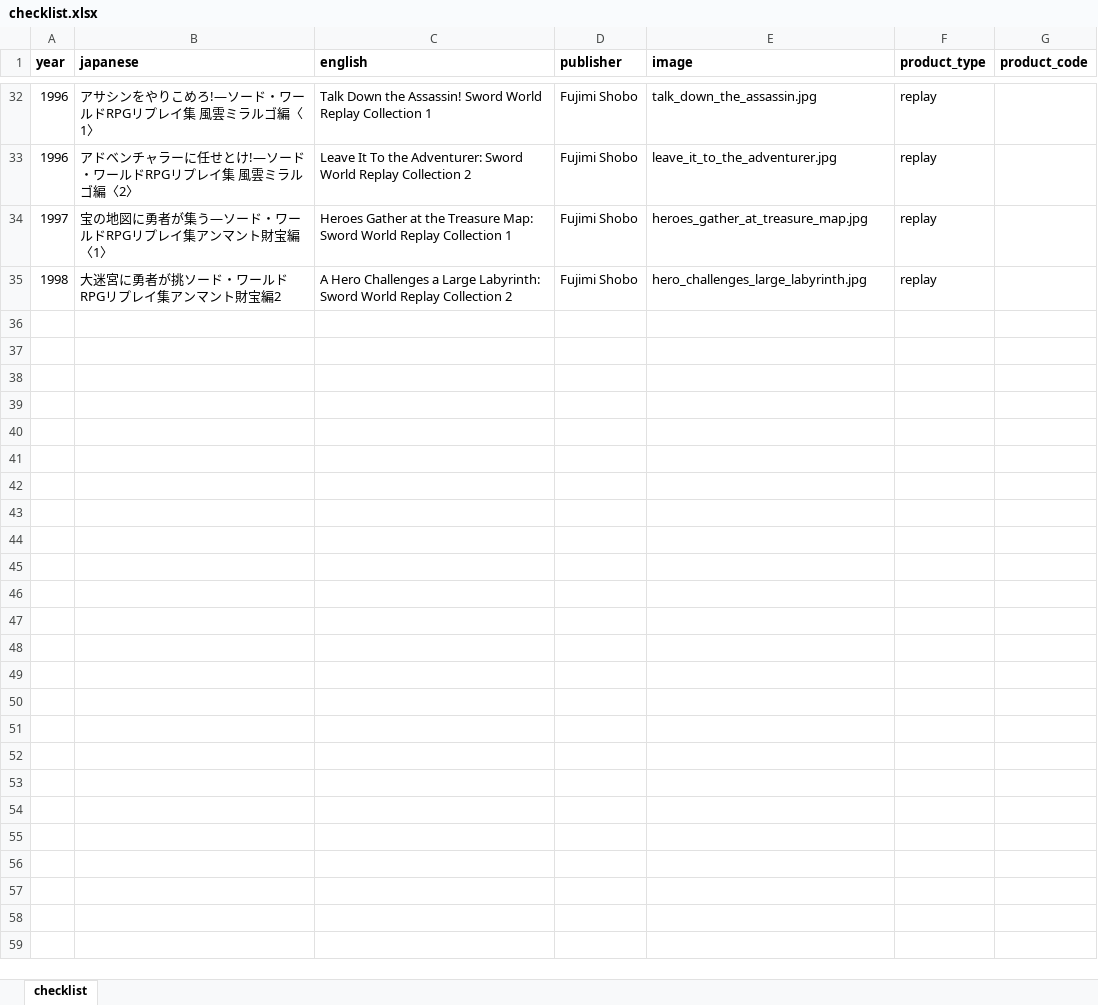
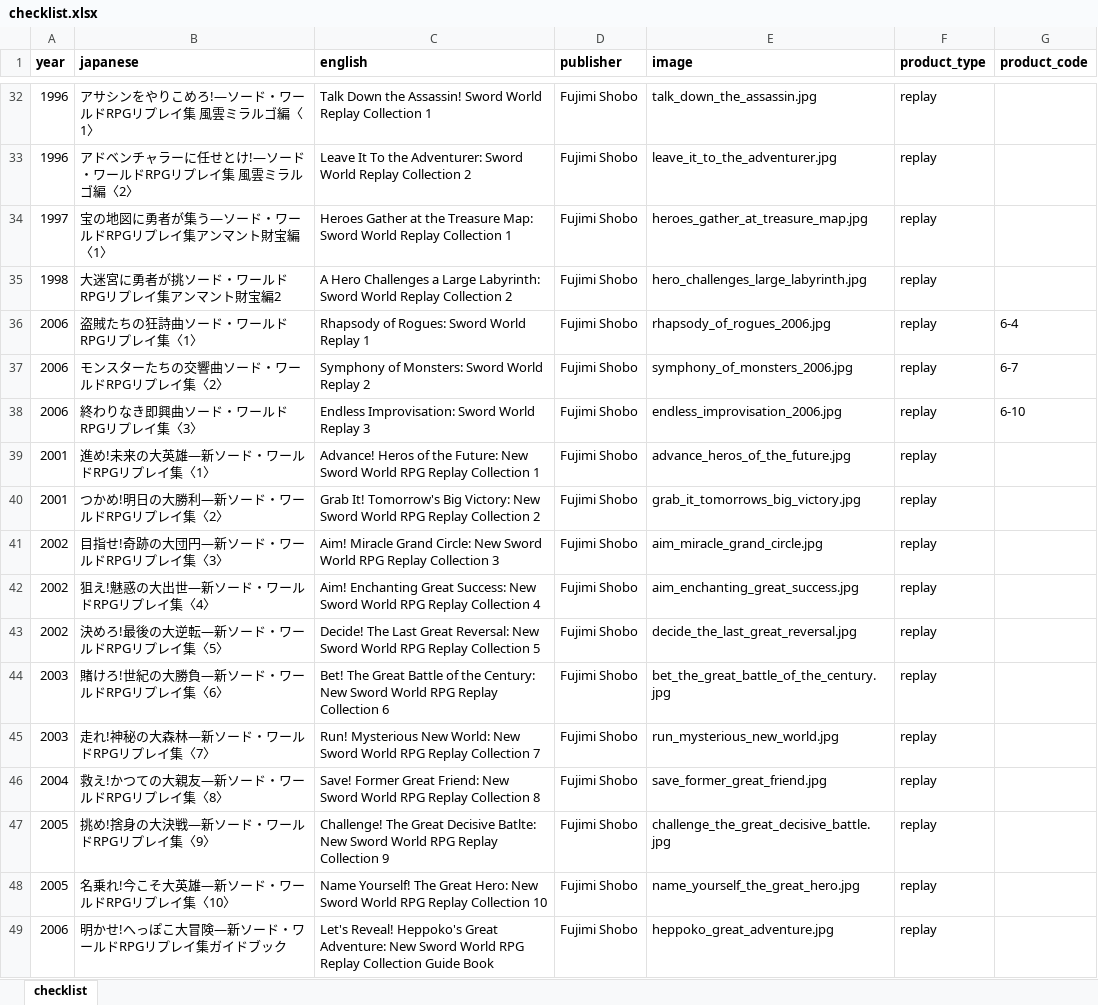
Before and after one commit to weatherspud/japanese-collectors-list, an Excel workbook: sword-world/checklist.xlsx, sheet checklist, drawn as a sheet; only a part is shown, gaps mark what is left out; values as stored, in another font and other column widths than the file's, no borders; the diff names each change by its address in the sheet, - before the commit and + after, or states it on an @@ line.

Commit message:
more sword world

```diff
--- a/sword-world/checklist.xlsx (sheet checklist)
+++ b/sword-world/checklist.xlsx (sheet checklist)
+row 36: 2006 | 盗賊たちの狂詩曲ソード・ワールドRPGリプレイ集〈1〉 | Rhapsody of Rogues: Sword World Replay 1 | Fujimi Shobo | rhapsody_of_rogues_2006.jpg | replay | 6-4
+row 37: 2006 | モンスターたちの交響曲ソード・ワールドRPGリプレイ集〈2〉 | Symphony of Monsters: Sword World Replay 2 | Fujimi Shobo | symphony_of_monsters_2006.jpg | replay | 6-7
+row 38: 2006 | 終わりなき即興曲ソード・ワールドRPGリプレイ集〈3〉 | Endless Improvisation: Sword World Replay 3 | Fujimi Shobo | endless_improvisation_2006.jpg | replay | 6-10
+row 39: 2001 | 進め!未来の大英雄―新ソード・ワールドRPGリプレイ集〈1〉 | Advance! Heros of the Future: New Sword World RPG Replay Collection 1 | Fujimi Shobo | advance_heros_of_the_future.jpg | replay
+row 40: 2001 | つかめ!明日の大勝利―新ソード・ワールドRPGリプレイ集〈2〉 | Grab It! Tomorrow's Big Victory: New Sword World RPG Replay Collection 2 | Fujimi Shobo | grab_it_tomorrows_big_victory.jpg | replay
+row 41: 2002 | 目指せ!奇跡の大団円―新ソード・ワールドRPGリプレイ集〈3〉 | Aim! Miracle Grand Circle: New Sword World RPG Replay Collection 3 | Fujimi Shobo | aim_miracle_grand_circle.jpg | replay
+row 42: 2002 | 狙え!魅惑の大出世―新ソード・ワールドRPGリプレイ集〈4〉 | Aim! Enchanting Great Success: New Sword World RPG Replay Collection 4 | Fujimi Shobo | aim_enchanting_great_success.jpg | replay
+row 43: 2002 | 決めろ!最後の大逆転―新ソード・ワールドRPGリプレイ集〈5〉 | Decide! The Last Great Reversal: New Sword World RPG Replay Collection 5 | Fujimi Shobo | decide_the_last_great_reversal.jpg | replay
+row 44: 2003 | 賭けろ!世紀の大勝負―新ソード・ワールドRPGリプレイ集〈6〉 | Bet! The Great Battle of the Century: New Sword World RPG Replay Collection 6 | Fujimi Shobo | bet_the_great_battle_of_the_century.jpg | replay
+row 45: 2003 | 走れ!神秘の大森林―新ソード・ワールドRPGリプレイ集〈7〉 | Run! Mysterious New World: New Sword World RPG Replay Collection 7 | Fujimi Shobo | run_mysterious_new_world.jpg | replay
+row 46: 2004 | 救え!かつての大親友―新ソード・ワールドRPGリプレイ集〈8〉 | Save! Former Great Friend: New Sword World RPG Replay Collection 8 | Fujimi Shobo | save_former_great_friend.jpg | replay
+row 47: 2005 | 挑め!捨身の大決戦―新ソード・ワールドRPGリプレイ集〈9〉 | Challenge! The Great Decisive Batlte: New Sword World RPG Replay Collection 9 | Fujimi Shobo | challenge_the_great_decisive_battle.jpg | replay
+row 48: 2005 | 名乗れ!今こそ大英雄―新ソード・ワールドRPGリプレイ集〈10〉 | Name Yourself! The Great Hero: New Sword World RPG Replay Collection 10 | Fujimi Shobo | name_yourself_the_great_hero.jpg | replay
+row 49: 2006 | 明かせ!へっぽこ大冒険―新ソード・ワールドRPGリプレイ集ガイドブック | Let's Reveal! Heppoko's Great Adventure: New Sword World RPG Replay Collection Guide Book | Fujimi Shobo | heppoko_great_adventure.jpg | replay
```
Also changed, not shown: 15 other files.
